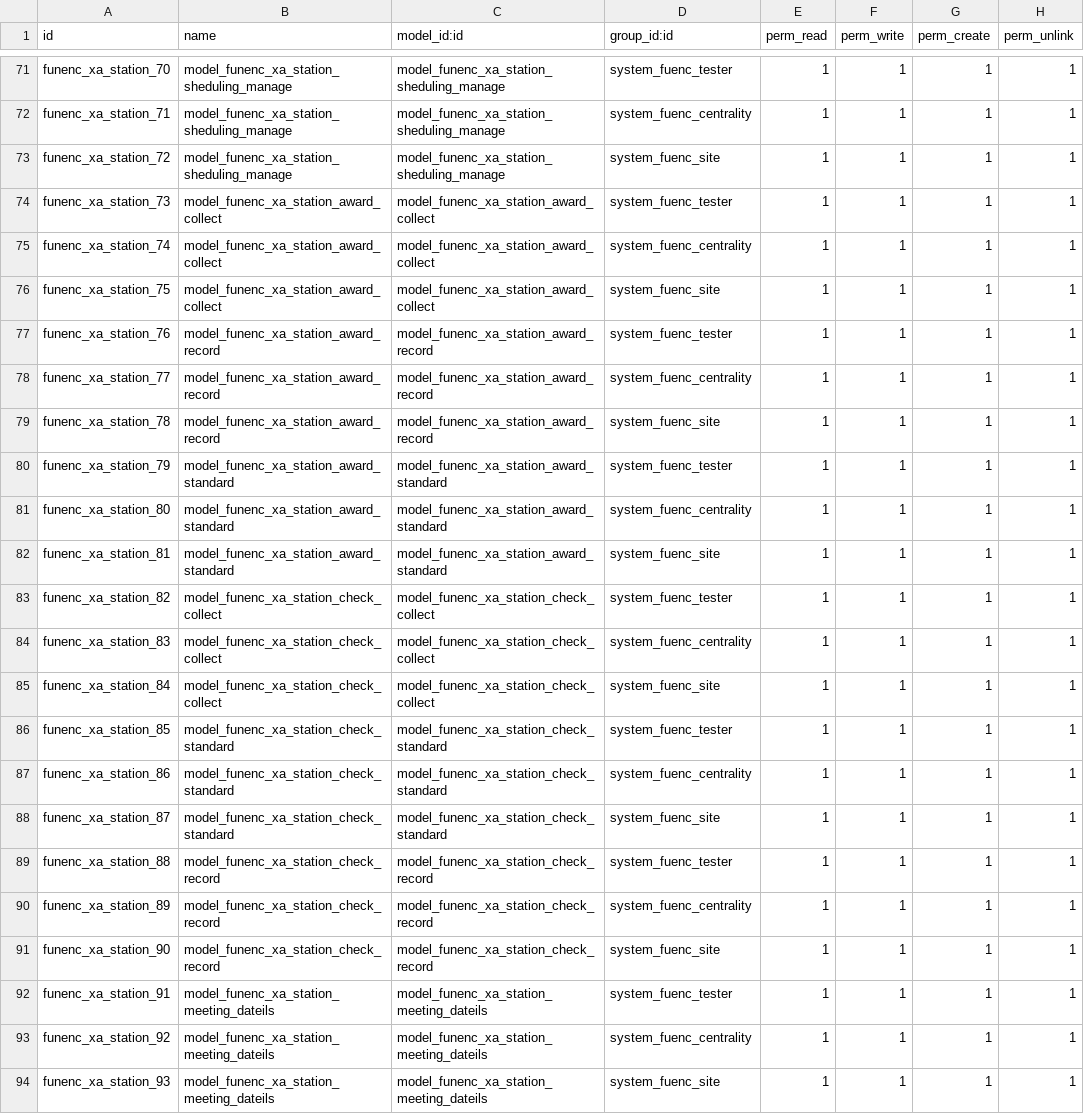
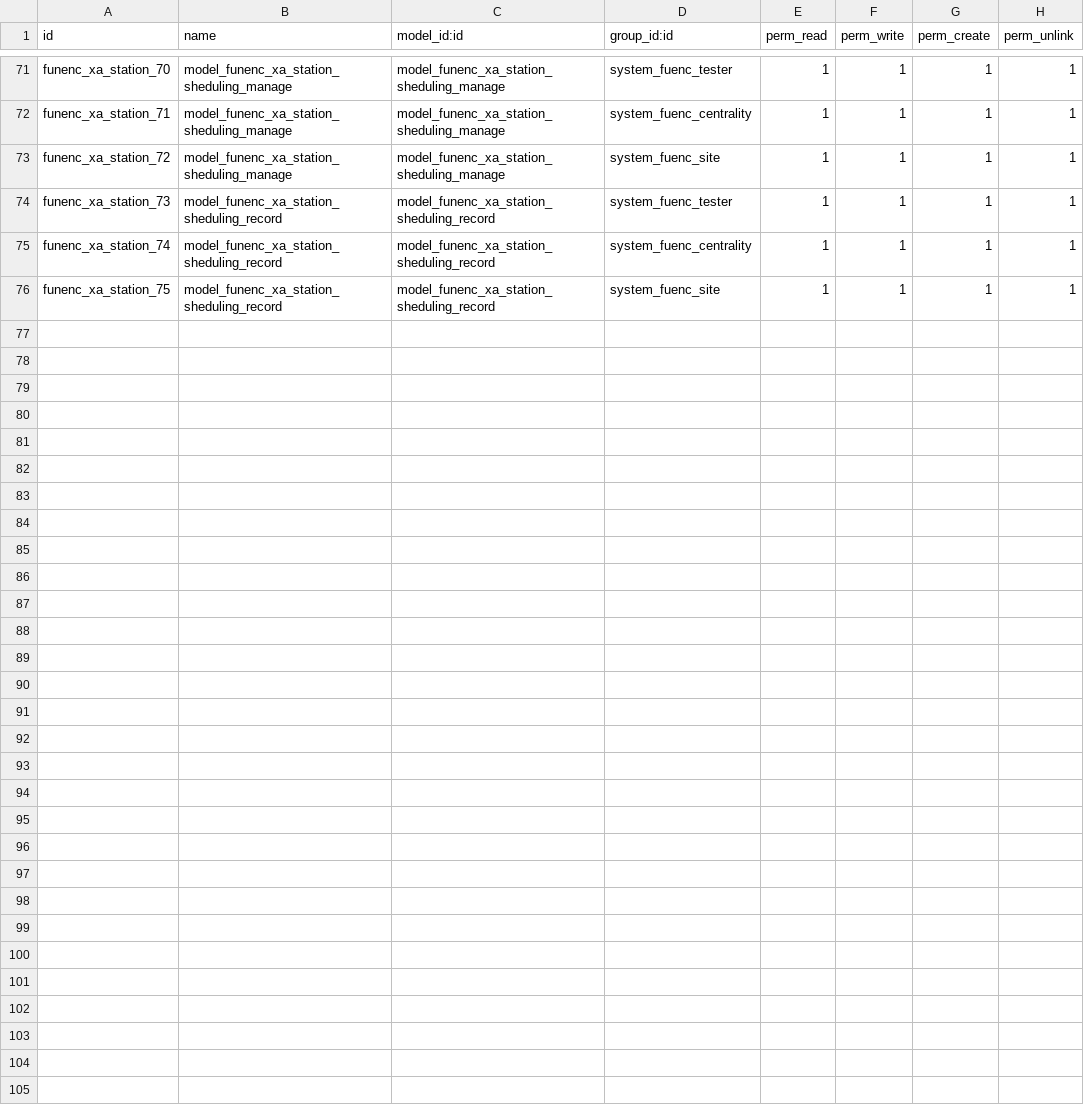
Before and after one commit to cdxfish/new_state, a CSV file: security/ir.model.access.csv, drawn as a sheet; only a part is shown, gaps mark what is left out.

```diff
--- a/security/ir.model.access.csv
+++ b/security/ir.model.access.csv
@@ -73,22 +73,4 @@ funenc_xa_station_71,model_funenc_xa_station_sheduling_manage,model_funenc_xa_st
 funenc_xa_station_72,model_funenc_xa_station_sheduling_manage,model_funenc_xa_station_sheduling_manage,system_fuenc_site,1,1,1,1
-funenc_xa_station_73,model_funenc_xa_station_award_collect,model_funenc_xa_station_award_collect,system_fuenc_tester,1,1,1,1
-funenc_xa_station_74,model_funenc_xa_station_award_collect,model_funenc_xa_station_award_collect,system_fuenc_centrality,1,1,1,1
-funenc_xa_station_75,model_funenc_xa_station_award_collect,model_funenc_xa_station_award_collect,system_fuenc_site,1,1,1,1
-funenc_xa_station_76,model_funenc_xa_station_award_record,model_funenc_xa_station_award_record,system_fuenc_tester,1,1,1,1
-funenc_xa_station_77,model_funenc_xa_station_award_record,model_funenc_xa_station_award_record,system_fuenc_centrality,1,1,1,1
-funenc_xa_station_78,model_funenc_xa_station_award_record,model_funenc_xa_station_award_record,system_fuenc_site,1,1,1,1
-funenc_xa_station_79,model_funenc_xa_station_award_standard,model_funenc_xa_station_award_standard,system_fuenc_tester,1,1,1,1
-funenc_xa_station_80,model_funenc_xa_station_award_standard,model_funenc_xa_station_award_standard,system_fuenc_centrality,1,1,1,1
-funenc_xa_station_81,model_funenc_xa_station_award_standard,model_funenc_xa_station_award_standard,system_fuenc_site,1,1,1,1
-funenc_xa_station_82,model_funenc_xa_station_check_collect,model_funenc_xa_station_check_collect,system_fuenc_tester,1,1,1,1
-funenc_xa_station_83,model_funenc_xa_station_check_collect,model_funenc_xa_station_check_collect,system_fuenc_centrality,1,1,1,1
-funenc_xa_station_84,model_funenc_xa_station_check_collect,model_funenc_xa_station_check_collect,system_fuenc_site,1,1,1,1
-funenc_xa_station_85,model_funenc_xa_station_check_standard,model_funenc_xa_station_check_standard,system_fuenc_tester,1,1,1,1
-funenc_xa_station_86,model_funenc_xa_station_check_standard,model_funenc_xa_station_check_standard,system_fuenc_centrality,1,1,1,1
-funenc_xa_station_87,model_funenc_xa_station_check_standard,model_funenc_xa_station_check_standard,system_fuenc_site,1,1,1,1
-funenc_xa_station_88,model_funenc_xa_station_check_record,model_funenc_xa_station_check_record,system_fuenc_tester,1,1,1,1
-funenc_xa_station_89,model_funenc_xa_station_check_record,model_funenc_xa_station_check_record,system_fuenc_centrality,1,1,1,1
-funenc_xa_station_90,model_funenc_xa_station_check_record,model_funenc_xa_station_check_record,system_fuenc_site,1,1,1,1
-funenc_xa_station_91,model_funenc_xa_station_meeting_dateils,model_funenc_xa_station_meeting_dateils,system_fuenc_tester,1,1,1,1
-funenc_xa_station_92,model_funenc_xa_station_meeting_dateils,model_funenc_xa_station_meeting_dateils,system_fuenc_centrality,1,1,1,1
-funenc_xa_station_93,model_funenc_xa_station_meeting_dateils,model_funenc_xa_station_meeting_dateils,system_fuenc_site,1,1,1,1
+funenc_xa_station_73,model_funenc_xa_station_sheduling_record,model_funenc_xa_station_sheduling_record,system_fuenc_tester,1,1,1,1
+funenc_xa_station_74,model_funenc_xa_station_sheduling_record,model_funenc_xa_station_sheduling_record,system_fuenc_centrality,1,1,1,1
+funenc_xa_station_75,model_funenc_xa_station_sheduling_record,model_funenc_xa_station_sheduling_record,system_fuenc_site,1,1,1,1
```
Also changed, not shown: 4 other files.
